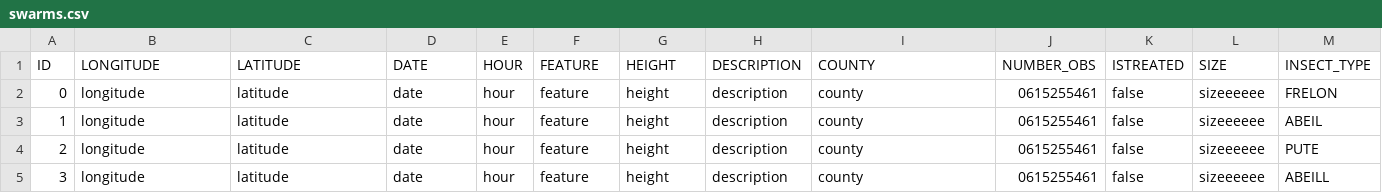
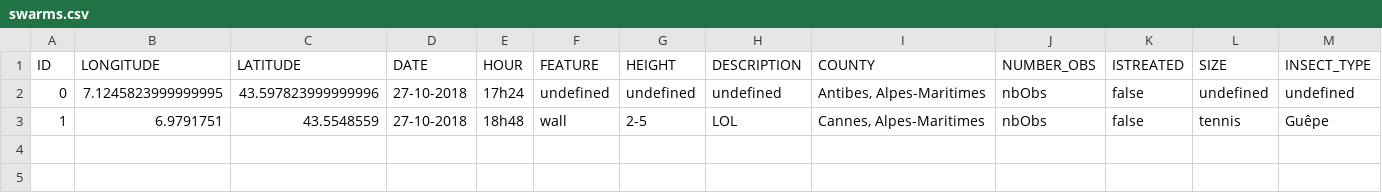
Before and after one commit to theocholley/ApisCampus, a CSV file: app/server/file/swarms.csv, drawn as a sheet.

Commit message:
Application : Insect picker OK

```diff
--- a/app/server/file/swarms.csv
+++ b/app/server/file/swarms.csv
@@ -1,5 +1,3 @@
 ID;LONGITUDE;LATITUDE;DATE;HOUR;FEATURE;HEIGHT;DESCRIPTION;COUNTY;NUMBER_OBS;ISTREATED;SIZE;INSECT_TYPE
-0;longitude;latitude;date;hour;feature;height;description;county;0615255461;false;sizeeeeee;FRELON
-1;longitude;latitude;date;hour;feature;height;description;county;0615255461;false;sizeeeeee;ABEIL
-2;longitude;latitude;date;hour;feature;height;description;county;0615255461;false;sizeeeeee;PUTE
-3;longitude;latitude;date;hour;feature;height;description;county;0615255461;false;sizeeeeee;ABEILL
+0;7.1245823999999995;43.597823999999996;27-10-2018;17h24;undefined;undefined;undefined;Antibes, Alpes-Maritimes;nbObs;false;undefined;undefined
+1;6.9791751;43.5548559;27-10-2018;18h48;wall;2-5;LOL;Cannes, Alpes-Maritimes;nbObs;false;tennis;Guêpe
```
Also changed, not shown: 11 other files.
